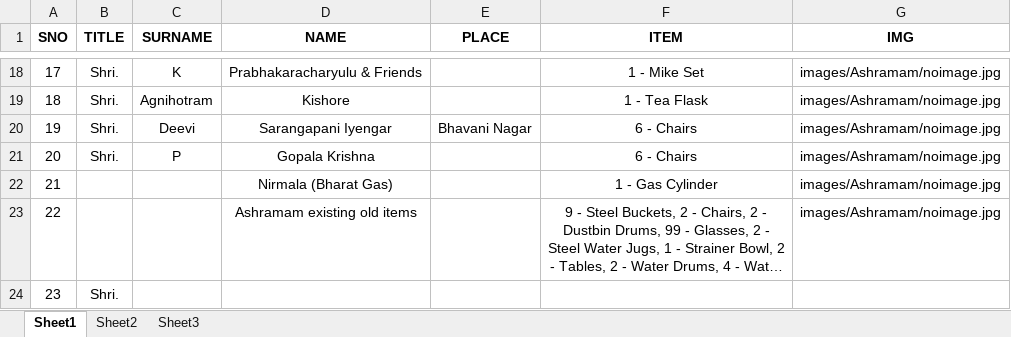
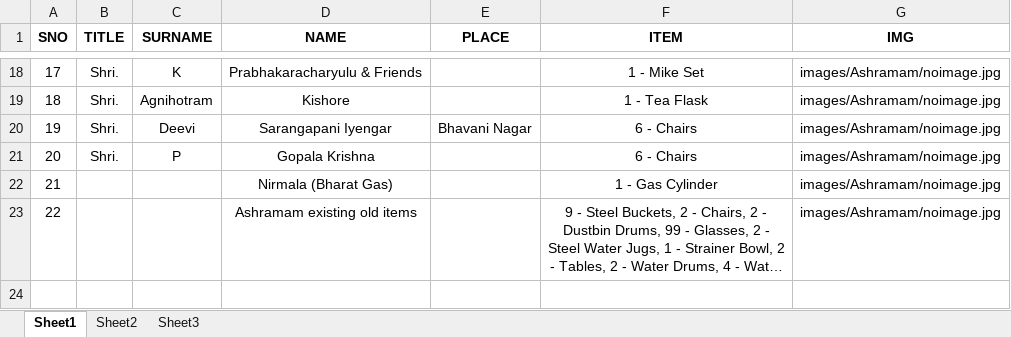
Before and after one commit to seshurlv/GitManaVaikhanasam, an Excel workbook: src/sourcefiles/Ashramam_Items_Donors.xlsx, sheet Sheet1, drawn as a sheet; only a part is shown, gaps mark what is left out; long unchanged cells end in …; values as stored, in another font and other column widths than the file's, no borders; the diff names each change by its address in the sheet, - before the commit and + after, or states it on an @@ line.

```diff
--- a/src/sourcefiles/Ashramam_Items_Donors.xlsx (sheet Sheet1)
+++ b/src/sourcefiles/Ashramam_Items_Donors.xlsx (sheet Sheet1)
-row 24: 23 | Shri.
```
Also changed, not shown: src/sourcefiles/Ashram-Donors.xlsx, 10 other files.
